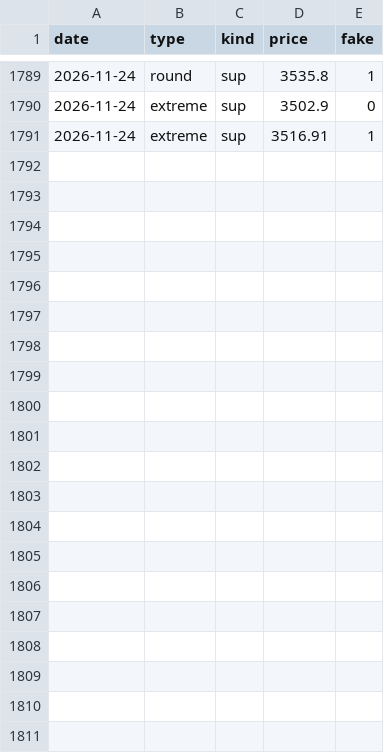
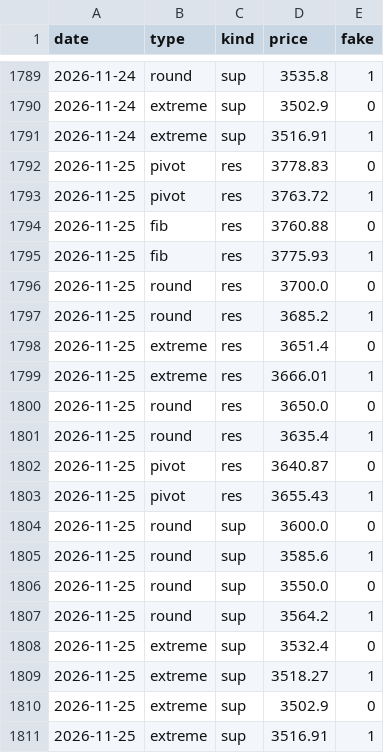
Before and after one commit to royrahal7/gdxu-report, a CSV file: levels_log.csv, drawn as a sheet; only a part is shown, gaps mark what is left out.

```diff
--- a/levels_log.csv
+++ b/levels_log.csv
@@ -1791 +1791,21 @@ date,type,kind,price,fake
 2026-11-24,extreme,sup,3516.91,1
+2026-11-25,pivot,res,3778.83,0
+2026-11-25,pivot,res,3763.72,1
+2026-11-25,fib,res,3760.88,0
+2026-11-25,fib,res,3775.93,1
+2026-11-25,round,res,3700.0,0
+2026-11-25,round,res,3685.2,1
+2026-11-25,extreme,res,3651.4,0
+2026-11-25,extreme,res,3666.01,1
+2026-11-25,round,res,3650.0,0
+2026-11-25,round,res,3635.4,1
+2026-11-25,pivot,res,3640.87,0
+2026-11-25,pivot,res,3655.43,1
+2026-11-25,round,sup,3600.0,0
+2026-11-25,round,sup,3585.6,1
+2026-11-25,round,sup,3550.0,0
+2026-11-25,round,sup,3564.2,1
+2026-11-25,extreme,sup,3532.4,0
+2026-11-25,extreme,sup,3518.27,1
+2026-11-25,extreme,sup,3502.9,0
+2026-11-25,extreme,sup,3516.91,1
```
Also changed, not shown: daily_log.csv, report_log.csv, 1 other file.
